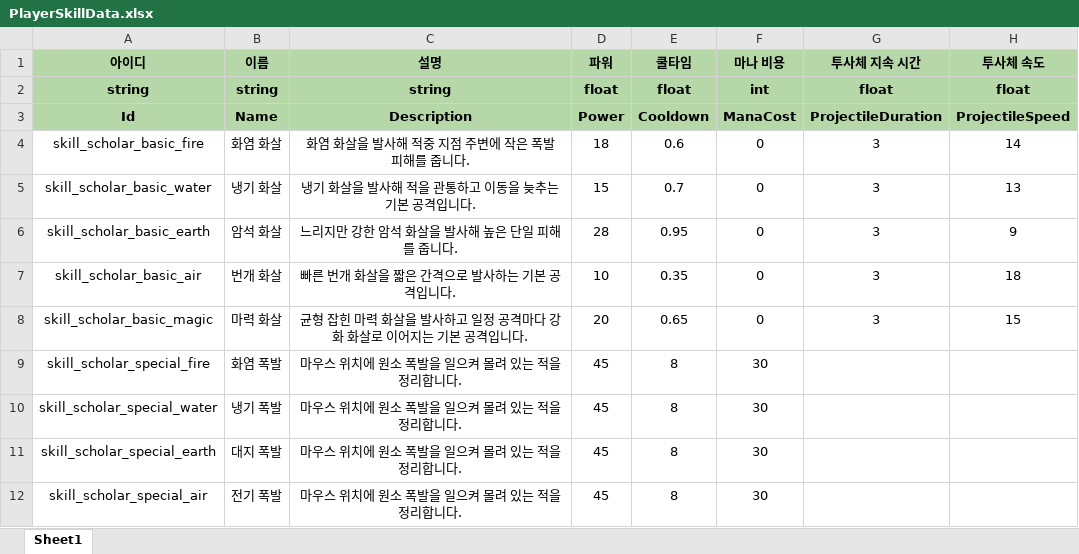
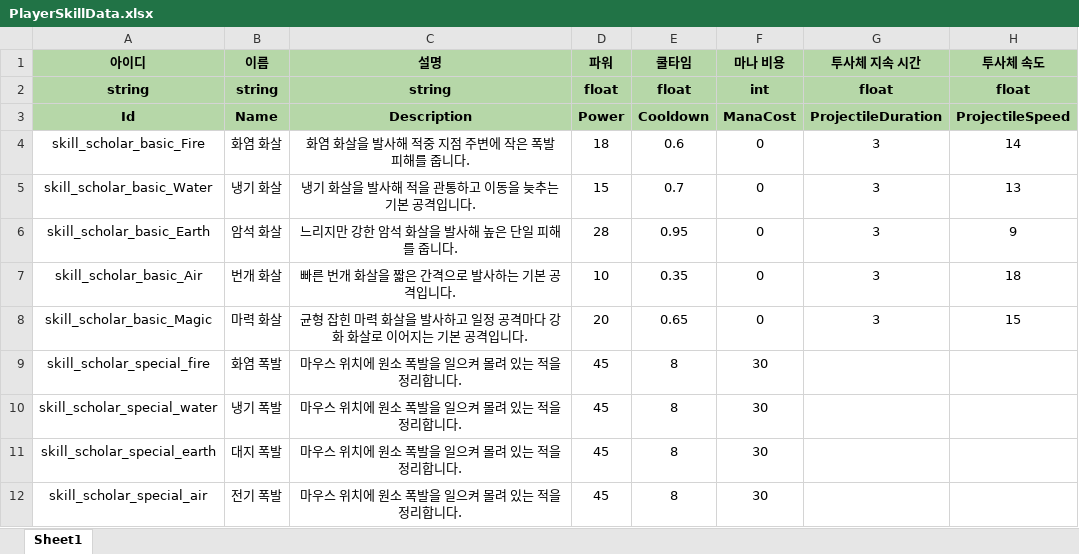
Before and after one commit to 6th-July-Team/WanderSoul, an Excel workbook: JsonConverter/ExcelFiles/PlayerSkillData.xlsx, sheet Sheet1, drawn as a sheet; only a part is shown; values as stored, in another font and other column widths than the file's, no borders; charts and pictures not drawn; the diff names each change by its address in the sheet, - before the commit and + after, or states it on an @@ line.

Commit message:
feat: 플레이어 Skill MVVM 추가, 플레이어 서비스로직 SkillViewModel 제공, 플레이어 쿨타임 로직 수정, 용병은 수정하지 않음, 특수 공격의 경우 쿨타임이 다 같아서 따로 처리하지 않음

```diff
--- a/JsonConverter/ExcelFiles/PlayerSkillData.xlsx (sheet Sheet1)
+++ b/JsonConverter/ExcelFiles/PlayerSkillData.xlsx (sheet Sheet1)
-A4 (아이디): skill_scholar_basic_fire
+A4 (아이디): skill_scholar_basic_Fire
-A5 (아이디): skill_scholar_basic_water
+A5 (아이디): skill_scholar_basic_Water
-A6 (아이디): skill_scholar_basic_earth
+A6 (아이디): skill_scholar_basic_Earth
-A7 (아이디): skill_scholar_basic_air
+A7 (아이디): skill_scholar_basic_Air
-A8 (아이디): skill_scholar_basic_magic
+A8 (아이디): skill_scholar_basic_Magic
```
Also changed, not shown: 20 other files.
